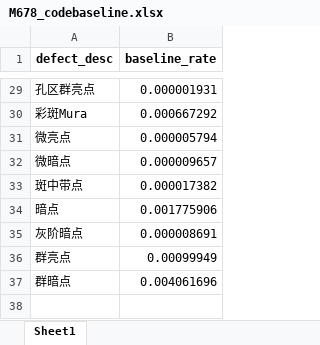
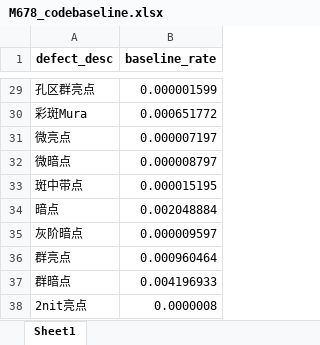
Before and after one commit to wzygio/vivo-project, an Excel workbook: resources/M678/M678_codebaseline.xlsx, sheet Sheet1, drawn as a sheet; only a part is shown, gaps mark what is left out; values as stored, in another font and other column widths than the file's, no borders; the diff covers the shown part only; the diff names each change by its address in the sheet, - before the commit and + after, or states it on an @@ line.

```diff
--- a/resources/M678/M678_codebaseline.xlsx (sheet Sheet1)
+++ b/resources/M678/M678_codebaseline.xlsx (sheet Sheet1)
-B29 (baseline_rate): 0.000001931
+B29 (baseline_rate): 0.000001599
-B30 (baseline_rate): 0.000667292
+B30 (baseline_rate): 0.000651772
-B31 (baseline_rate): 0.000005794
+B31 (baseline_rate): 0.000007197
-B32 (baseline_rate): 0.000009657
+B32 (baseline_rate): 0.000008797
-B33 (baseline_rate): 0.000017382
+B33 (baseline_rate): 0.000015195
-B34 (baseline_rate): 0.001775906
+B34 (baseline_rate): 0.002048884
-B35 (baseline_rate): 0.000008691
+B35 (baseline_rate): 0.000009597
-B36 (baseline_rate): 0.00099949
+B36 (baseline_rate): 0.000960464
-B37 (baseline_rate): 0.004061696
+B37 (baseline_rate): 0.004196933
+row 38: 2nit亮点 | 0.0000008
```
Also changed, not shown: 26 edited cells elsewhere in this sheet, resources/M626/M626_codebaseline.xlsx, 6 other files.
